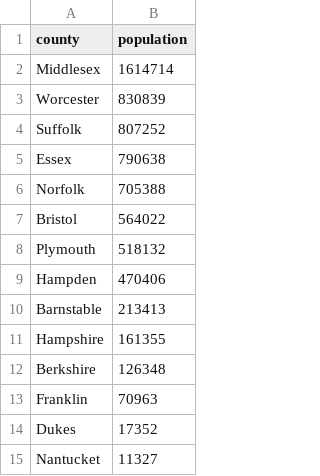
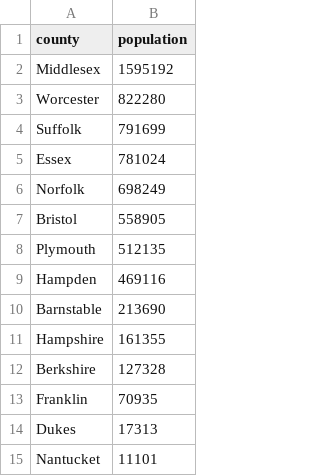
Before and after one commit to russellsamora/covid-ma, a CSV file: src/data/population-ma.csv, drawn as a sheet.

```diff
--- a/src/data/population-ma.csv
+++ b/src/data/population-ma.csv
@@ -1,15 +1,15 @@
 county,population
-"Middlesex",1614714
-"Worcester",830839
-"Suffolk",807252
-"Essex",790638
-"Norfolk",705388
-"Bristol",564022
-"Plymouth",518132
-"Hampden",470406
-"Barnstable",213413
+"Middlesex",1595192
+"Worcester",822280
+"Suffolk",791699
+"Essex",781024
+"Norfolk",698249
+"Bristol",558905
+"Plymouth",512135
+"Hampden",469116
+"Barnstable",213690
 "Hampshire",161355
-"Berkshire",126348
-"Franklin",70963
-"Dukes",17352
-"Nantucket",11327
+"Berkshire",127328
+"Franklin",70935
+"Dukes",17313
+"Nantucket",11101
```
Also changed, not shown: 7 other files.
